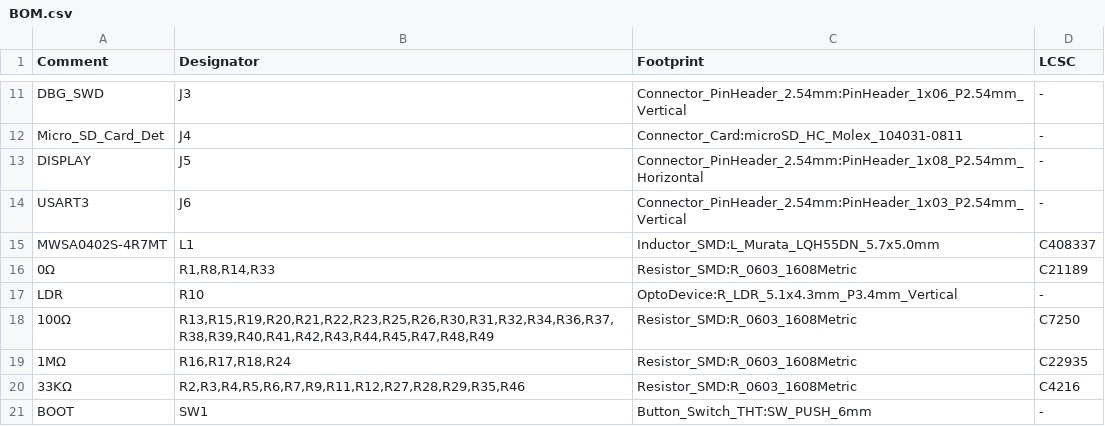
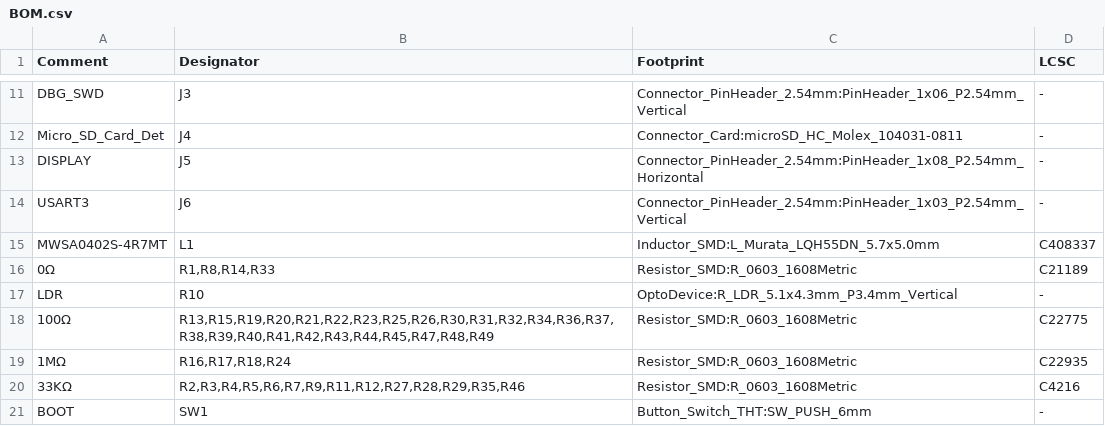
Before and after one commit to ts-manuel/VideoFrame, a CSV file: pcb/assembly/BOM.csv, drawn as a sheet; only a part is shown, gaps mark what is left out.

```diff
--- a/pcb/assembly/BOM.csv
+++ b/pcb/assembly/BOM.csv
@@ -17,3 +17,3 @@ Comment,Designator,Footprint,LCSC
 "LDR","R10","OptoDevice:R_LDR_5.1x4.3mm_P3.4mm_Vertical","-"
-"100Ω","R13,R15,R19,R20,R21,R22,R23,R25,R26,R30,R31,R32,R34,R36,R37,R38,R39,R40,R41,R42,R43,R44,R45,R47,R48,R49","Resistor_SMD:R_0603_1608Metric","C7250"
+"100Ω","R13,R15,R19,R20,R21,R22,R23,R25,R26,R30,R31,R32,R34,R36,R37,R38,R39,R40,R41,R42,R43,R44,R45,R47,R48,R49","Resistor_SMD:R_0603_1608Metric","C22775"
 "1MΩ","R16,R17,R18,R24","Resistor_SMD:R_0603_1608Metric","C22935"
```
Also changed, not shown: 2 other files.
